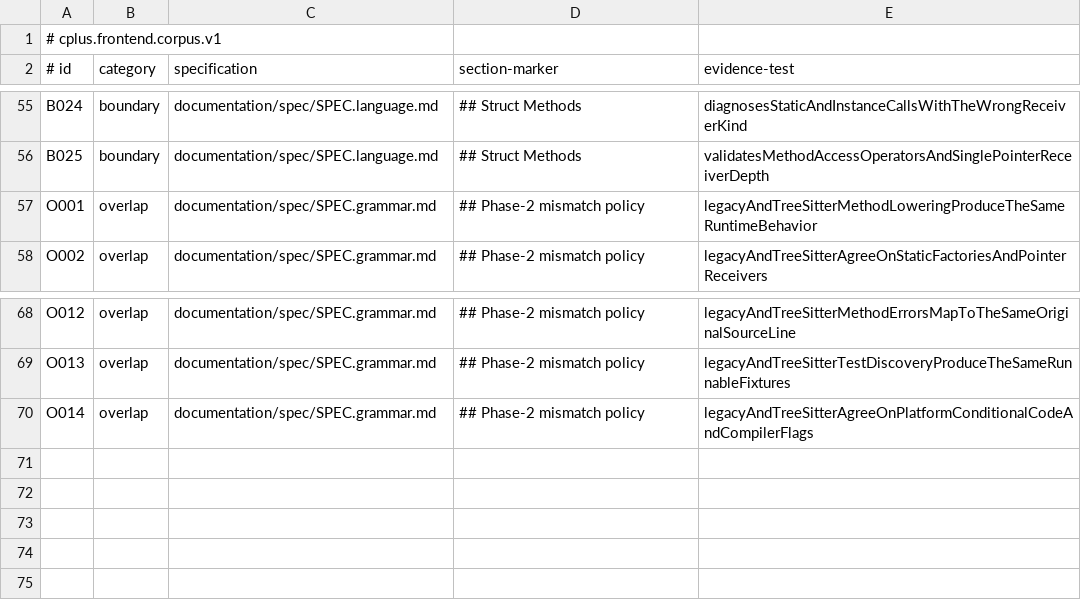
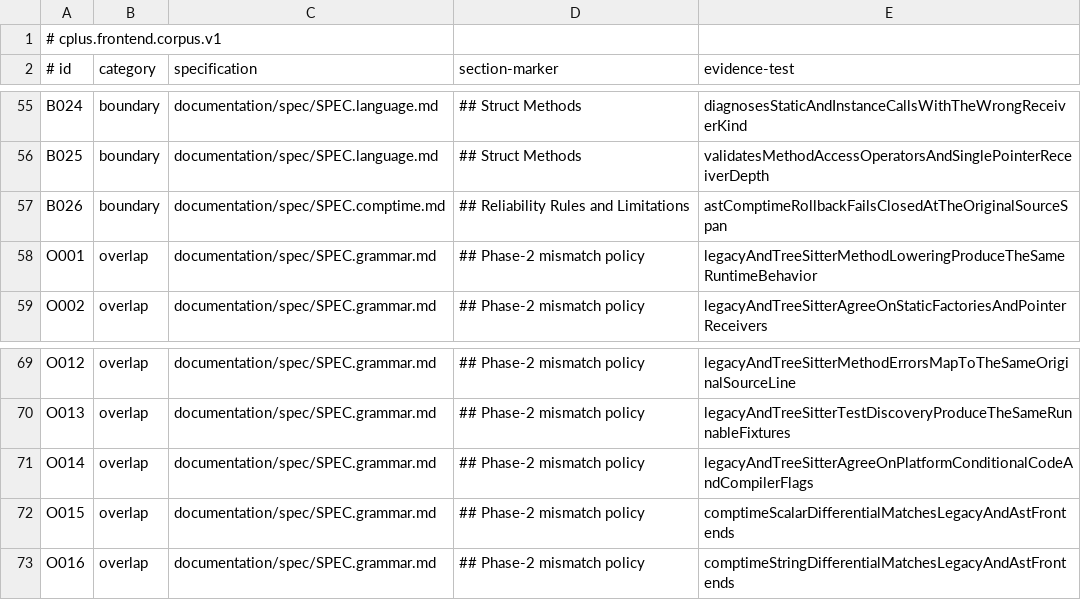
Before and after one commit to alfu32/cplus, a TSV file: documentation/corpus/frontend-v1.tsv, drawn as a sheet; only a part is shown, gaps mark what is left out; the diff names each change by its address in the sheet, - before the commit and + after, or states it on an @@ line.

```diff
--- a/documentation/corpus/frontend-v1.tsv
+++ b/documentation/corpus/frontend-v1.tsv
+row 57: B026 | boundary | documentation/spec/SPEC.comptime.md | ## Reliability Rules and Limitations | astComptimeRollbackFailsClosedAtTheOriginalSourceSpan
+row 72: O015 | overlap | documentation/spec/SPEC.grammar.md | ## Phase-2 mismatch policy | comptimeScalarDifferentialMatchesLegacyAndAstFrontends
+row 73: O016 | overlap | documentation/spec/SPEC.grammar.md | ## Phase-2 mismatch policy | comptimeStringDifferentialMatchesLegacyAndAstFrontends
```
Also changed, not shown: documentation/corpus/frontend-v1-contract.tsv, 9 other files.
